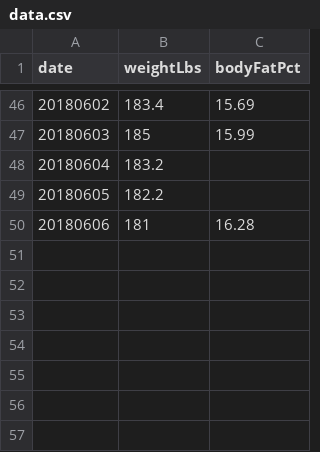
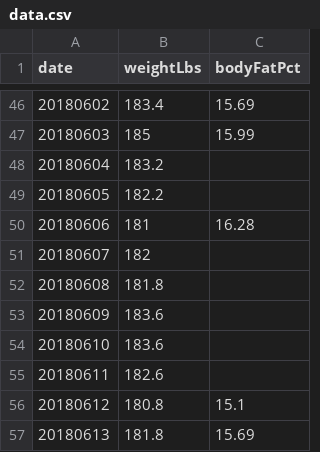
Before and after one commit to nikhil-01/bf, a CSV file: data.csv, drawn as a sheet; only a part is shown, gaps mark what is left out.

Commit message:
update data

```diff
--- a/data.csv
+++ b/data.csv
@@ -50 +50,8 @@ date,weightLbs,bodyFatPct
 20180606,181,16.28
+20180607,182,
+20180608,181.8,
+20180609,183.6,
+20180610,183.6,
+20180611,182.6,
+20180612,180.8,15.1
+20180613,181.8,15.69
```
